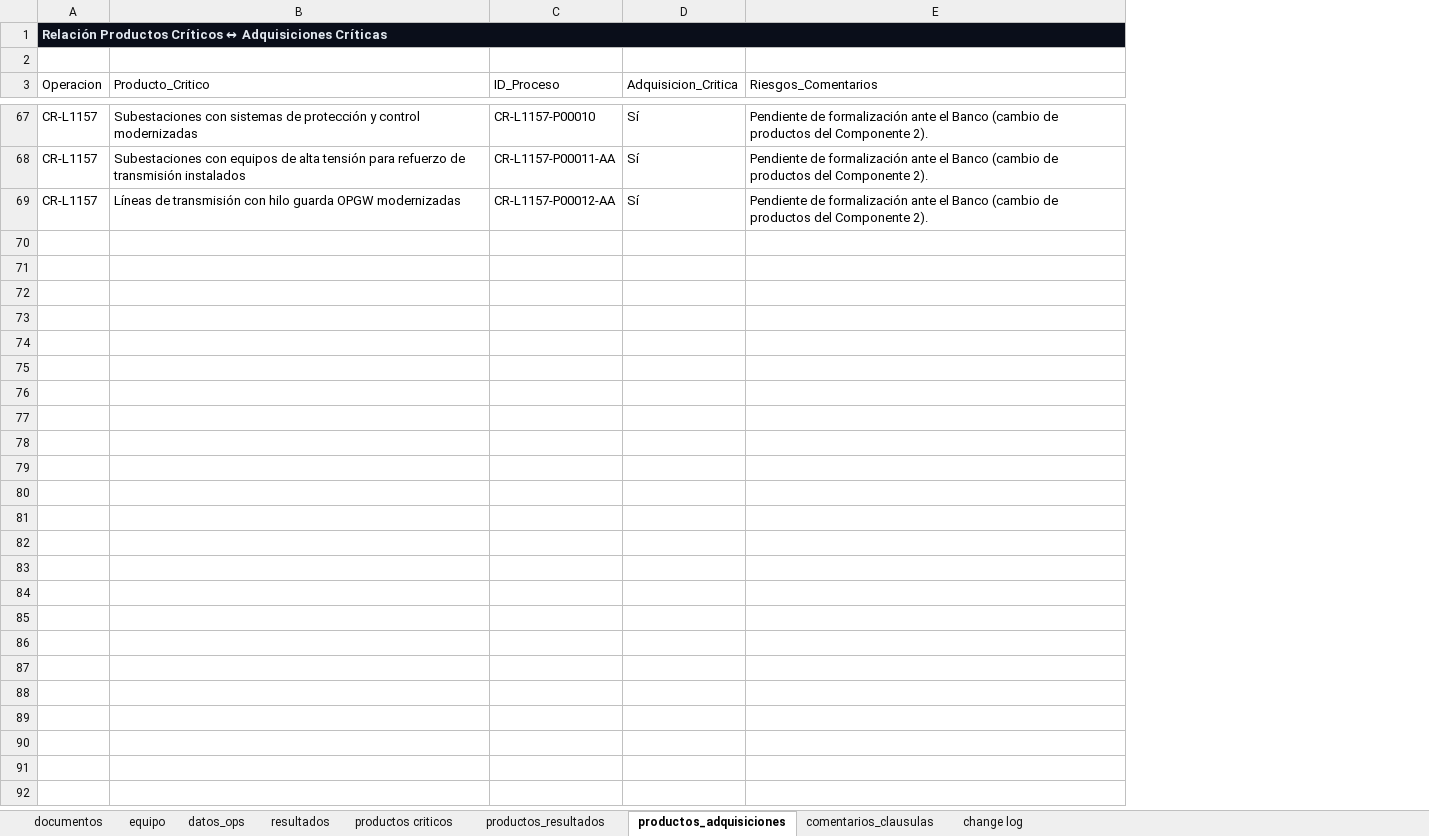
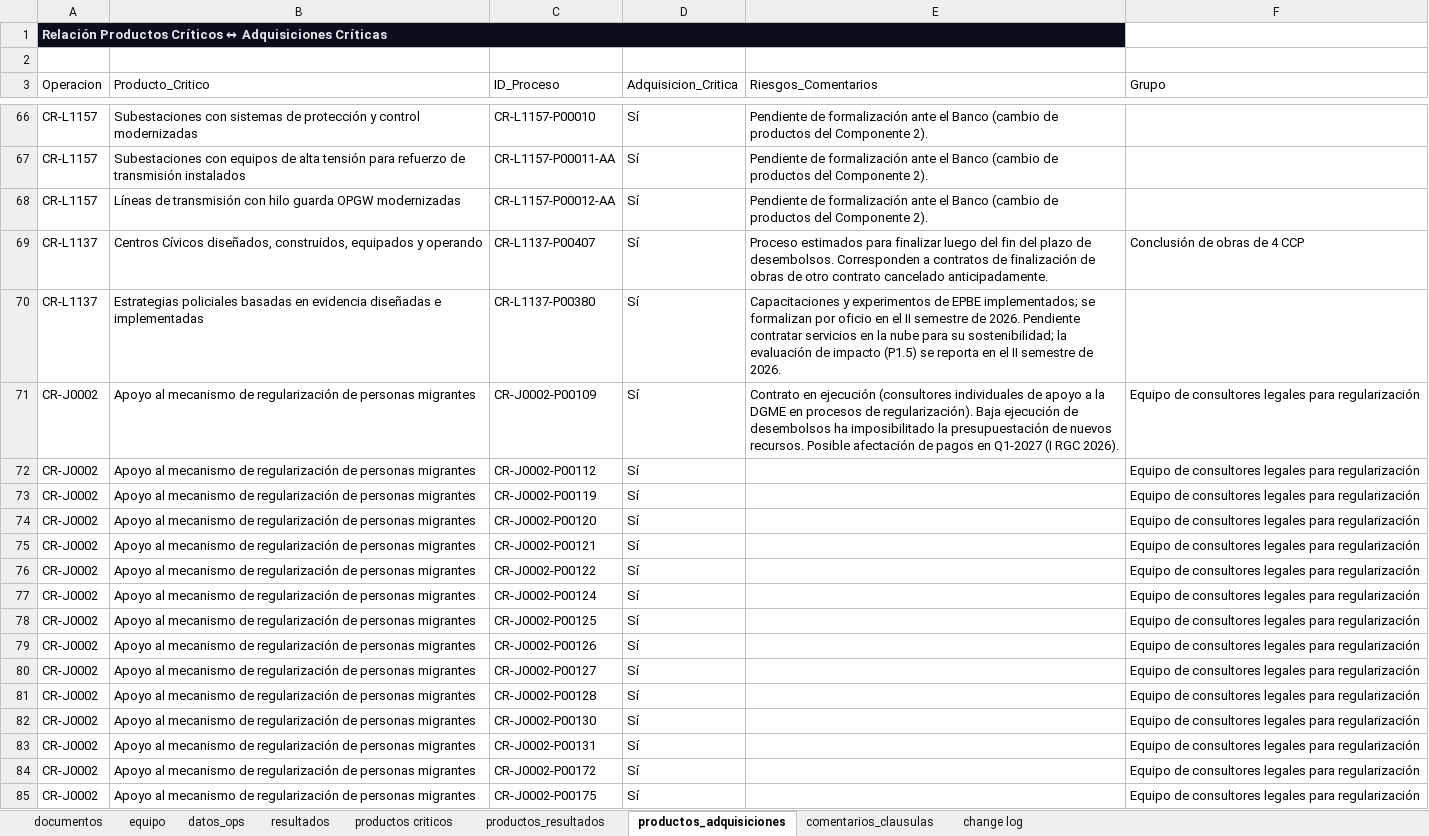
Before and after one commit to aborbonm/torre-control-ccr, an Excel workbook: torre_de_control_CCR.xlsx, sheet productos_adquisiciones, drawn as a sheet; only a part is shown, gaps mark what is left out; values as stored, in another font and other column widths than the file's, no borders; the diff covers the shown part only; the diff names each change by its address in the sheet, - before the commit and + after, or states it on an @@ line.

```diff
--- a/torre_de_control_CCR.xlsx (sheet productos_adquisiciones)
+++ b/torre_de_control_CCR.xlsx (sheet productos_adquisiciones)
+column F (Grupo), empty
+row 69: CR-L1137 | Centros Cívicos diseñados, construidos, equipados y operando | CR-L1137-P00407 | Sí | Proceso estimados para finalizar luego del fin del plazo de desembolsos. Corresponden a contratos de finalización de obras de otro contrato cancelado anticipadamente. | Conclusión de obras de 4 CCP
+row 70: CR-L1137 | Estrategias policiales basadas en evidencia diseñadas e implementadas | CR-L1137-P00380 | Sí | Capacitaciones y experimentos de EPBE implementados; se formalizan por oficio en el II semestre de 2026. Pendiente contratar servicios en la nube para su sostenibilidad; la evaluación de impacto (P1.5) se reporta en el II semestre de 2026.
+row 71: CR-J0002 | Apoyo al mecanismo de regularización de personas migrantes | CR-J0002-P00109 | Sí | Contrato en ejecución (consultores individuales de apoyo a la DGME en procesos de regularización). Baja ejecución de desembolsos ha imposibilitado la presupuestación de nuevos recursos. Posible afectación de pagos en Q1-2027 (I RGC 2026). | Equipo de consultores legales para regularización
+row 72: CR-J0002 | Apoyo al mecanismo de regularización de personas migrantes | CR-J0002-P00112 | Sí |  | Equipo de consultores legales para regularización
+row 73: CR-J0002 | Apoyo al mecanismo de regularización de personas migrantes | CR-J0002-P00119 | Sí |  | Equipo de consultores legales para regularización
+row 74: CR-J0002 | Apoyo al mecanismo de regularización de personas migrantes | CR-J0002-P00120 | Sí |  | Equipo de consultores legales para regularización
+row 75: CR-J0002 | Apoyo al mecanismo de regularización de personas migrantes | CR-J0002-P00121 | Sí |  | Equipo de consultores legales para regularización
+row 76: CR-J0002 | Apoyo al mecanismo de regularización de personas migrantes | CR-J0002-P00122 | Sí |  | Equipo de consultores legales para regularización
+row 77: CR-J0002 | Apoyo al mecanismo de regularización de personas migrantes | CR-J0002-P00124 | Sí |  | Equipo de consultores legales para regularización
+row 78: CR-J0002 | Apoyo al mecanismo de regularización de personas migrantes | CR-J0002-P00125 | Sí |  | Equipo de consultores legales para regularización
+row 79: CR-J0002 | Apoyo al mecanismo de regularización de personas migrantes | CR-J0002-P00126 | Sí |  | Equipo de consultores legales para regularización
+row 80: CR-J0002 | Apoyo al mecanismo de regularización de personas migrantes | CR-J0002-P00127 | Sí |  | Equipo de consultores legales para regularización
+row 81: CR-J0002 | Apoyo al mecanismo de regularización de personas migrantes | CR-J0002-P00128 | Sí |  | Equipo de consultores legales para regularización
+row 82: CR-J0002 | Apoyo al mecanismo de regularización de personas migrantes | CR-J0002-P00130 | Sí |  | Equipo de consultores legales para regularización
+row 83: CR-J0002 | Apoyo al mecanismo de regularización de personas migrantes | CR-J0002-P00131 | Sí |  | Equipo de consultores legales para regularización
+row 84: CR-J0002 | Apoyo al mecanismo de regularización de personas migrantes | CR-J0002-P00172 | Sí |  | Equipo de consultores legales para regularización
+row 85: CR-J0002 | Apoyo al mecanismo de regularización de personas migrantes | CR-J0002-P00175 | Sí |  | Equipo de consultores legales para regularización
```
Also changed, not shown: 29 added rows, 1 removed row and 16 edited cells elsewhere in this sheet, sheet productos criticos, sheet change log, 3 other files.
